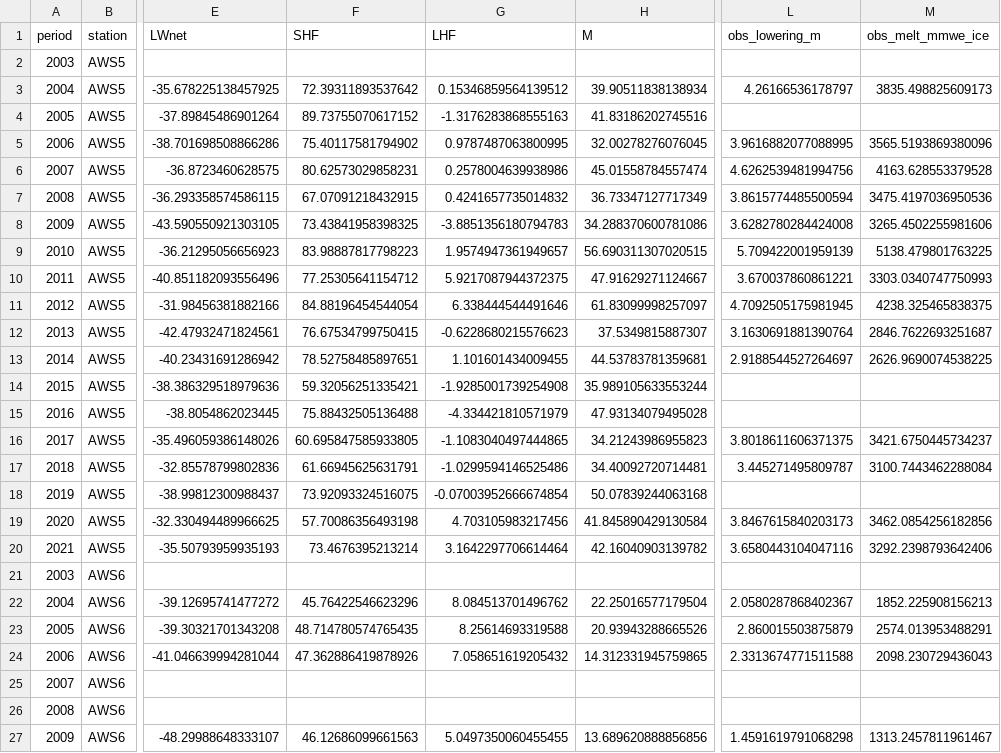
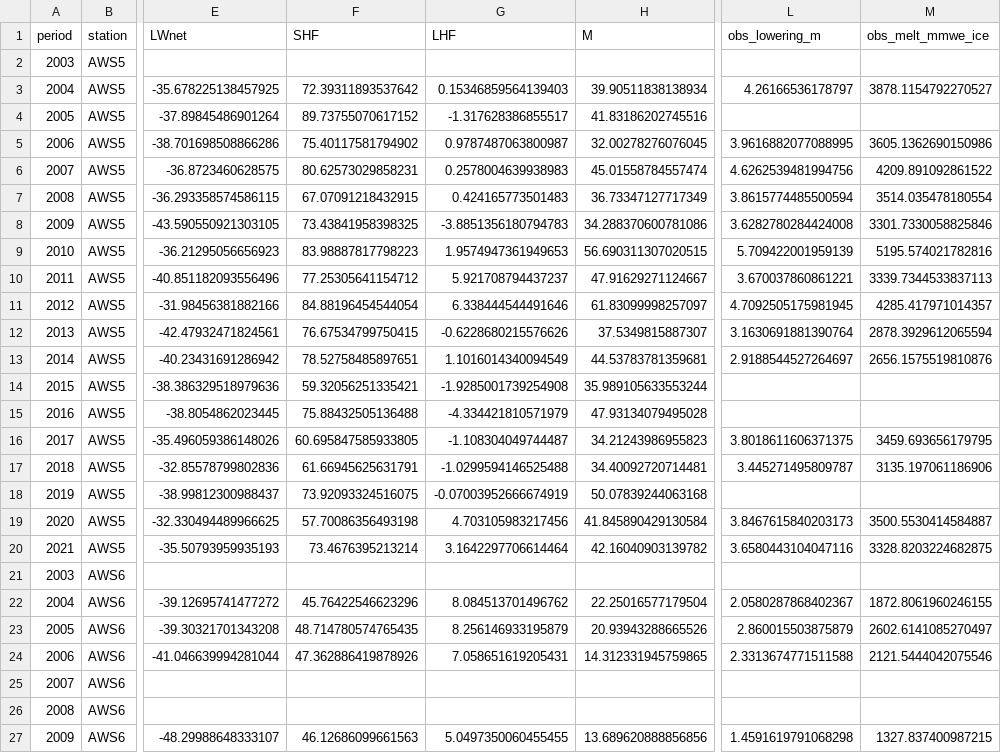
Before and after one commit to jantientramper/MAIO_project7, a CSV file: output/melt_per_station_Y.csv, drawn as a sheet; only a part is shown, gaps mark what is left out; the diff covers the shown part only; the diff names each change by its address in the sheet, - before the commit and + after, or states it on an @@ line.

```diff
--- a/output/melt_per_station_Y.csv
+++ b/output/melt_per_station_Y.csv
-G3 (LHF): 0.15346859564139512
+G3 (LHF): 0.15346859564139403
-M3 (obs_melt_mmwe_ice): 3835.498825609173
+M3 (obs_melt_mmwe_ice): 3878.1154792270527
-G4 (LHF): -1.3176283868555163
+G4 (LHF): -1.317628386855517
-G5 (LHF): 0.9787487063800995
+G5 (LHF): 0.9787487063800987
-M5 (obs_melt_mmwe_ice): 3565.5193869380096
+M5 (obs_melt_mmwe_ice): 3605.1362690150986
-G6 (LHF): 0.2578004639938986
+G6 (LHF): 0.2578004639938983
-M6 (obs_melt_mmwe_ice): 4163.628553379528
+M6 (obs_melt_mmwe_ice): 4209.891092861522
-G7 (LHF): 0.4241657735014832
+G7 (LHF): 0.424165773501483
-M7 (obs_melt_mmwe_ice): 3475.4197036950536
+M7 (obs_melt_mmwe_ice): 3514.035478180554
-M8 (obs_melt_mmwe_ice): 3265.4502255981606
+M8 (obs_melt_mmwe_ice): 3301.7330058825846
-G9 (LHF): 1.9574947361949657
+G9 (LHF): 1.9574947361949653
-M9 (obs_melt_mmwe_ice): 5138.479801763225
+M9 (obs_melt_mmwe_ice): 5195.574021782816
-G10 (LHF): 5.9217087944372375
+G10 (LHF): 5.921708794437237
-M10 (obs_melt_mmwe_ice): 3303.0340747750993
+M10 (obs_melt_mmwe_ice): 3339.7344533837113
-M11 (obs_melt_mmwe_ice): 4238.325465838375
+M11 (obs_melt_mmwe_ice): 4285.417971014357
-G12 (LHF): -0.6228680215576623
+G12 (LHF): -0.6228680215576626
-M12 (obs_melt_mmwe_ice): 2846.7622693251687
+M12 (obs_melt_mmwe_ice): 2878.3929612065594
-G13 (LHF): 1.101601434009455
+G13 (LHF): 1.1016014340094549
-M13 (obs_melt_mmwe_ice): 2626.9690074538225
+M13 (obs_melt_mmwe_ice): 2656.1575519810876
-G16 (LHF): -1.1083040497444865
+G16 (LHF): -1.108304049744487
-M16 (obs_melt_mmwe_ice): 3421.6750445734237
+M16 (obs_melt_mmwe_ice): 3459.693656179795
-G17 (LHF): -1.0299594146525486
+G17 (LHF): -1.0299594146525488
-M17 (obs_melt_mmwe_ice): 3100.7443462288084
+M17 (obs_melt_mmwe_ice): 3135.197061186906
-G18 (LHF): -0.07003952666674854
+G18 (LHF): -0.07003952666674919
-M19 (obs_melt_mmwe_ice): 3462.0854256182856
+M19 (obs_melt_mmwe_ice): 3500.5530414584887
-M20 (obs_melt_mmwe_ice): 3292.2398793642406
+M20 (obs_melt_mmwe_ice): 3328.8203224682875
-M22 (obs_melt_mmwe_ice): 1852.225908156213
+M22 (obs_melt_mmwe_ice): 1872.8061960246155
-G23 (LHF): 8.25614693319588
+G23 (LHF): 8.256146933195879
-M23 (obs_melt_mmwe_ice): 2574.013953488291
+M23 (obs_melt_mmwe_ice): 2602.6141085270497
-G24 (LHF): 7.058651619205432
+G24 (LHF): 7.058651619205431
-M24 (obs_melt_mmwe_ice): 2098.230729436043
+M24 (obs_melt_mmwe_ice): 2121.5444042075546
-M27 (obs_melt_mmwe_ice): 1313.2457811961467
+M27 (obs_melt_mmwe_ice): 1327.837400987215
```
Also changed, not shown: 32 edited cells elsewhere in this file, output/melt_comparison_M.csv, output/melt_per_station_M.csv, 29 other files.
